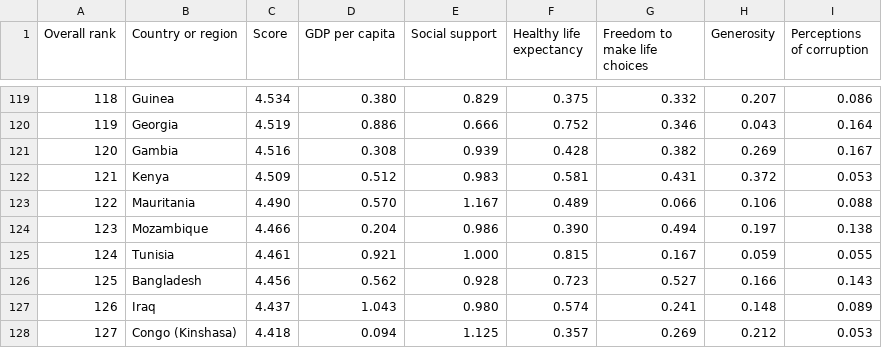
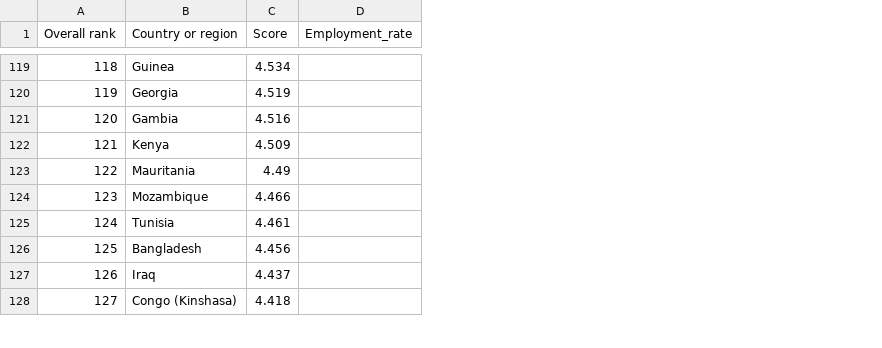
Before and after one commit to plouuf/Fast-Migrate, a CSV file: Datasets/2019.csv, drawn as a sheet; only a part is shown, gaps mark what is left out; removed rows and columns are numbered as before the commit, all else as after; the diff covers the shown part only; the diff names each change by its address in the sheet, - before the commit and + after, or states it on an @@ line.

```diff
--- a/Datasets/2019.csv
+++ b/Datasets/2019.csv
-column D (GDP per capita), rows 119-128: 0.380 | 0.886 | 0.308 | 0.512 | 0.570 | 0.204 | 0.921 | 0.562 | 1.043 | 0.094
-column E (Social support), rows 119-128: 0.829 | 0.666 | 0.939 | 0.983 | 1.167 | 0.986 | 1.000 | 0.928 | 0.980 | 1.125
-column F (Healthy life expectancy), rows 119-128: 0.375 | 0.752 | 0.428 | 0.581 | 0.489 | 0.390 | 0.815 | 0.723 | 0.574 | 0.357
-column G (Freedom to make life choices), rows 119-128: 0.332 | 0.346 | 0.382 | 0.431 | 0.066 | 0.494 | 0.167 | 0.527 | 0.241 | 0.269
-column H (Generosity), rows 119-128: 0.207 | 0.043 | 0.269 | 0.372 | 0.106 | 0.197 | 0.059 | 0.166 | 0.148 | 0.212
-column I (Perceptions of corruption), rows 119-128: 0.086 | 0.164 | 0.167 | 0.053 | 0.088 | 0.138 | 0.055 | 0.143 | 0.089 | 0.053
+column D (Employment_rate), empty
-C123 (Score): 4.490
+C123 (Score): 4.49
```
Also changed, not shown: 16 edited cells elsewhere in this file.
